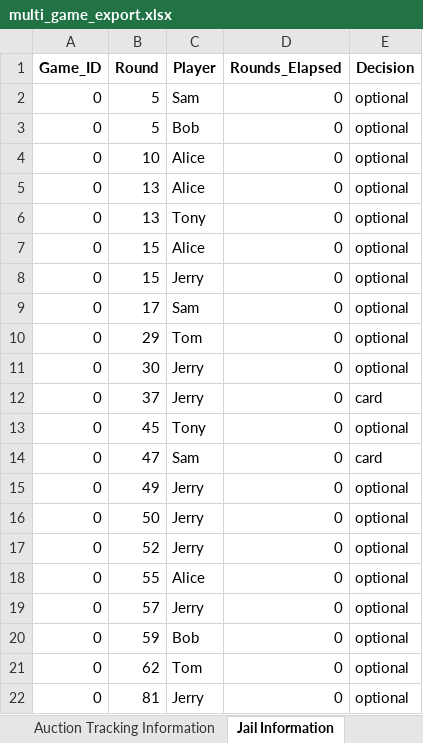
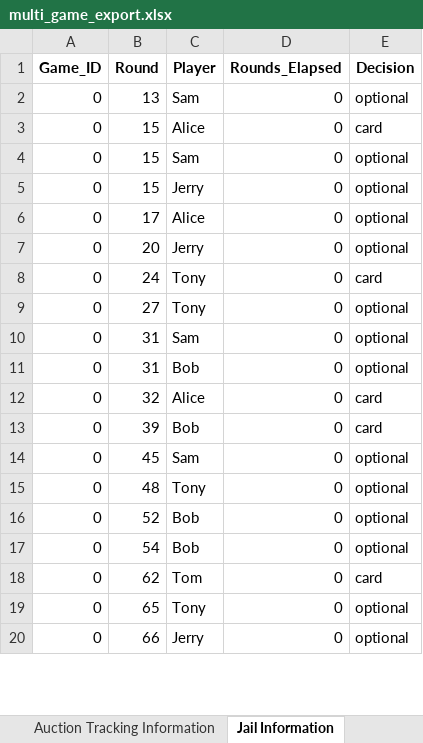
Before and after one commit to TorentalAce/Monopoly, an Excel workbook: Example_Files/multi_game_export.xlsx, sheet Jail Information, drawn as a sheet; only a part is shown; values as stored, in another font and other column widths than the file's, no borders; removed rows and columns are numbered as before the commit, all else as after; the diff covers the shown part only; the diff names each change by its address in the sheet, - before the commit and + after, or states it on an @@ line.

```diff
--- a/Example_Files/multi_game_export.xlsx (sheet Jail Information)
+++ b/Example_Files/multi_game_export.xlsx (sheet Jail Information)
-B2 (Round): 5
+B2 (Round): 13
-row 3: 0 | 5 | Bob | 0 | optional
-B3 (Round): 10
+B3 (Round): 15
-E3 (Decision): optional
+E3 (Decision): card
-row 5: 0 | 13 | Alice | 0 | optional
-row 6: 0 | 13 | Tony | 0 | optional
-C4 (Player): Alice
+C4 (Player): Sam
-C6 (Player): Sam
+C6 (Player): Alice
-row 10: 0 | 29 | Tom | 0 | optional
-B7 (Round): 30
+B7 (Round): 20
-B8 (Round): 37
+B8 (Round): 24
-C8 (Player): Jerry
+C8 (Player): Tony
-B9 (Round): 45
+B9 (Round): 27
-B10 (Round): 47
+B10 (Round): 31
-E10 (Decision): card
+E10 (Decision): optional
-B11 (Round): 49
+B11 (Round): 31
-C11 (Player): Jerry
+C11 (Player): Bob
-B12 (Round): 50
+B12 (Round): 32
-C12 (Player): Jerry
+C12 (Player): Alice
-E12 (Decision): optional
+E12 (Decision): card
+row 13: 0 | 39 | Bob | 0 | card
-B14 (Round): 52
+B14 (Round): 45
-C14 (Player): Jerry
+C14 (Player): Sam
-B15 (Round): 55
+B15 (Round): 48
-C15 (Player): Alice
+C15 (Player): Tony
-B16 (Round): 57
+B16 (Round): 52
-C16 (Player): Jerry
+C16 (Player): Bob
-B17 (Round): 59
+B17 (Round): 54
-E18 (Decision): optional
+E18 (Decision): card
+row 19: 0 | 65 | Tony | 0 | optional
-B20 (Round): 81
+B20 (Round): 66
```
Also changed, not shown: 11 added rows, 29 removed rows and 143 edited cells elsewhere in this sheet, sheet Player Information, sheet Event Tracking Information, sheet Property Information, 1 other file.
